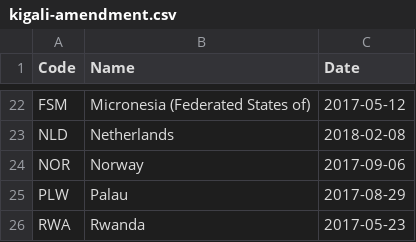
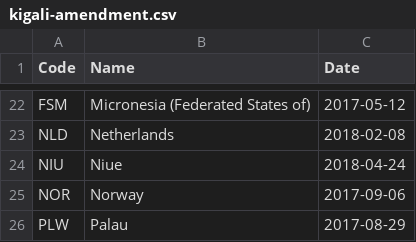
Before and after one commit to openclimatedata/kigali-amendment-entry-into-force, a CSV file: data/kigali-amendment.csv, drawn as a sheet; only a part is shown, gaps mark what is left out; the shorter side is filled out with more unchanged rows; the diff names each change by its address in the sheet, - before the commit and + after, or states it on an @@ line.

Commit message:
Update with Niue

```diff
--- a/data/kigali-amendment.csv
+++ b/data/kigali-amendment.csv
+row 24: NIU | Niue | 2018-04-24
```
